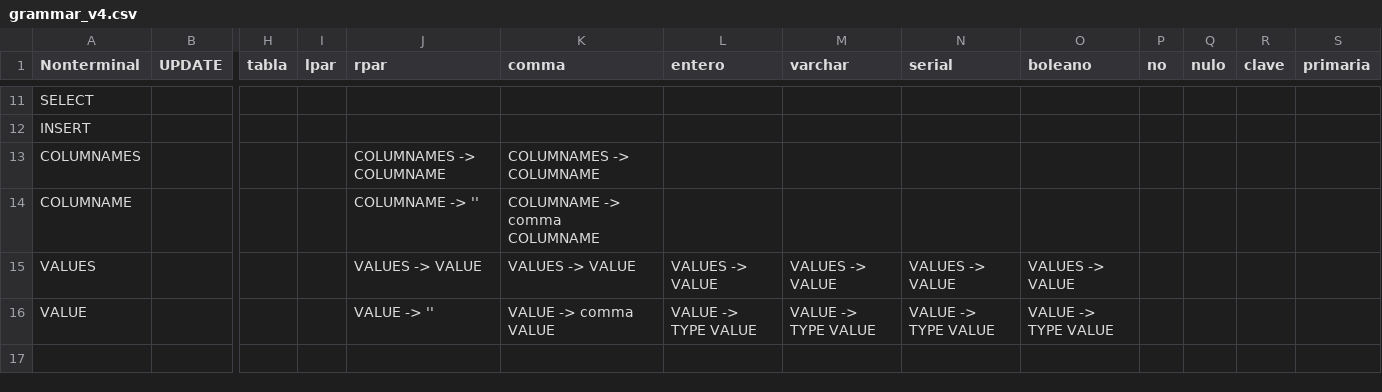
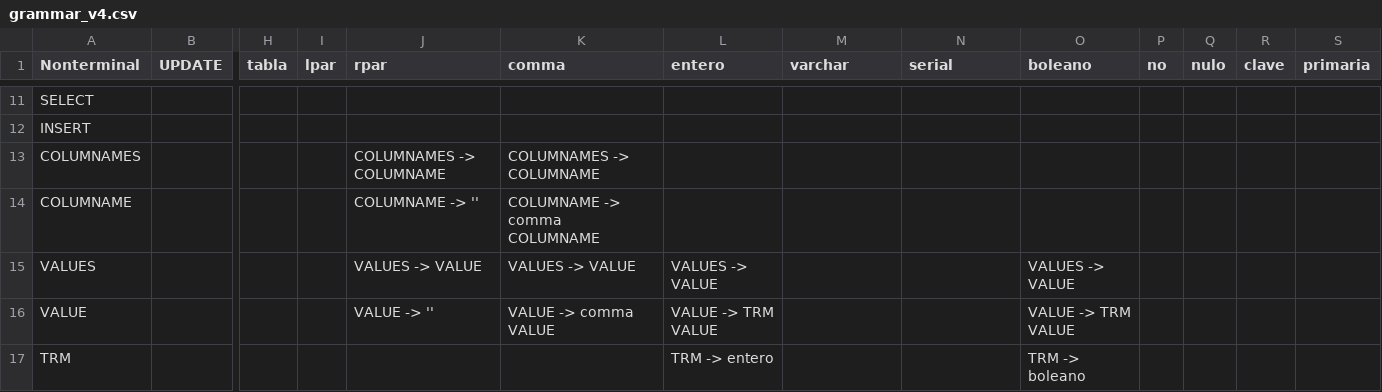
Before and after one commit to Dant3t/Compiladores, a CSV file: grammar_v4.csv, drawn as a sheet; only a part is shown, gaps mark what is left out; rows hold the shown columns only; the diff names each change by its address in the sheet, - before the commit and + after, or states it on an @@ line.

```diff
--- a/grammar_v4.csv
+++ b/grammar_v4.csv
-M15 (varchar): VALUES -> VALUE
+M15 (varchar): (empty)
-N15 (serial): VALUES -> VALUE
+N15 (serial): (empty)
-L16 (entero): VALUE -> TYPE VALUE
+L16 (entero): VALUE -> TRM VALUE
-M16 (varchar): VALUE -> TYPE VALUE
+M16 (varchar): (empty)
-N16 (serial): VALUE -> TYPE VALUE
+N16 (serial): (empty)
-O16 (boleano): VALUE -> TYPE VALUE
+O16 (boleano): VALUE -> TRM VALUE
+row 17: TRM |  |  |  |  |  | TRM -> entero |  |  | TRM -> boleano
```
Also changed, not shown: 5 other files.
